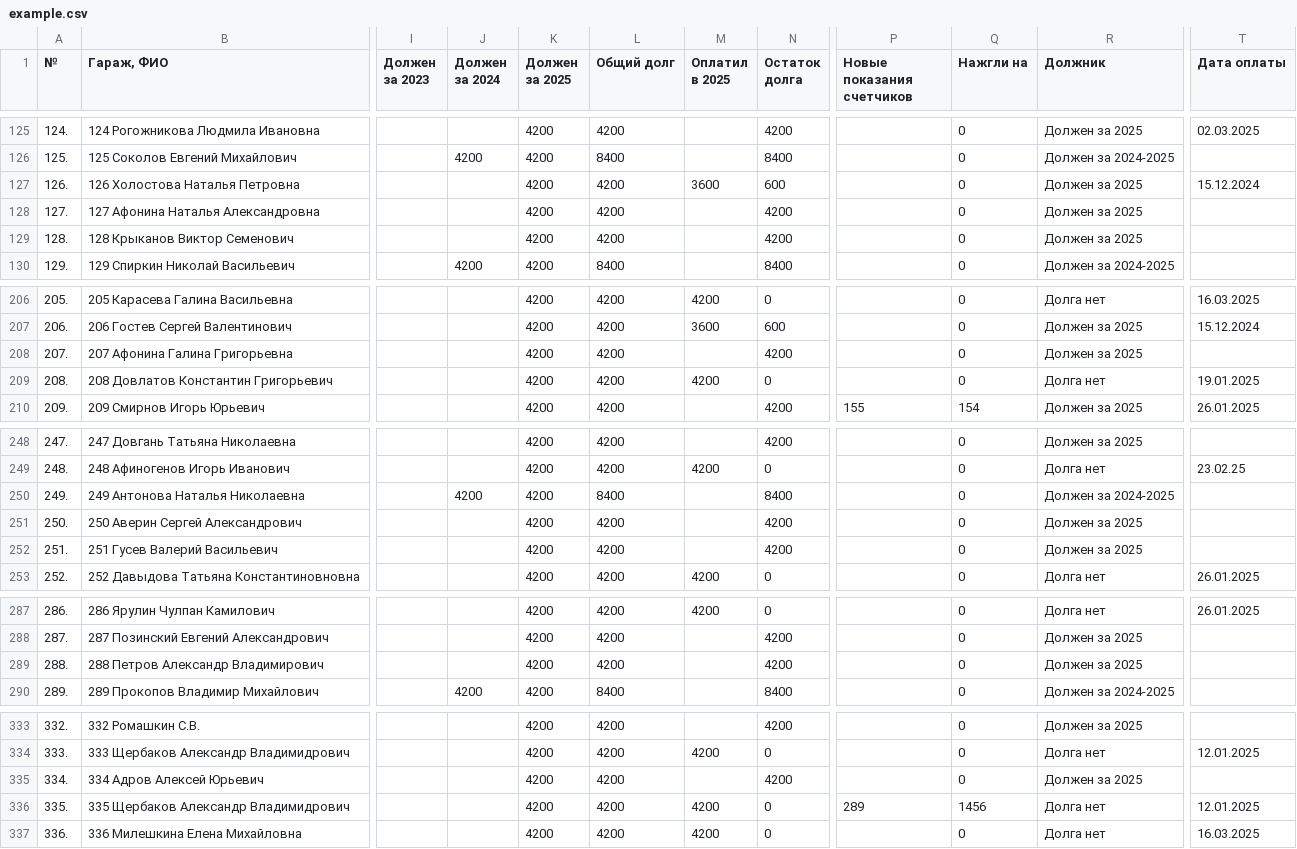
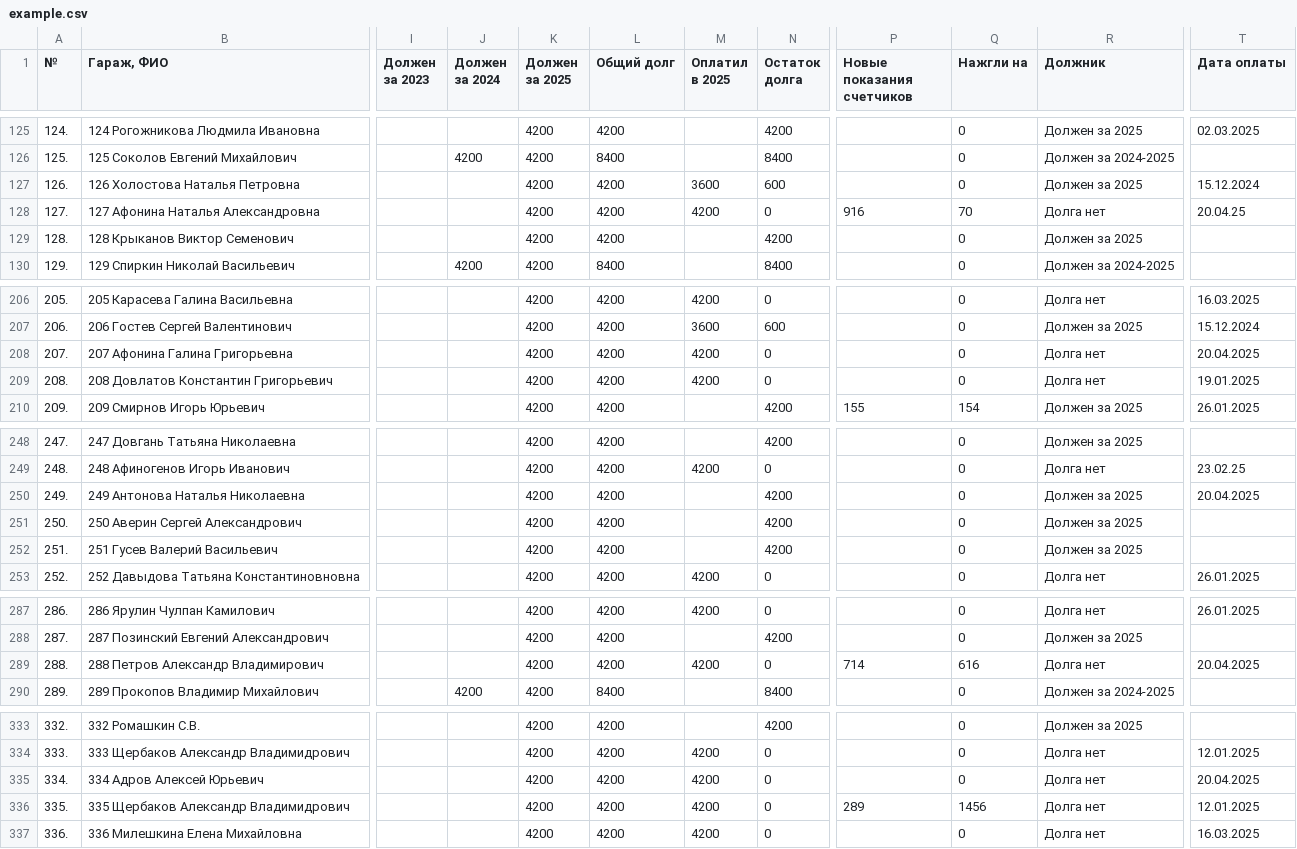
Before and after one commit to slaav1k/fakel, a CSV file: example.csv, drawn as a sheet; only a part is shown, gaps mark what is left out; the diff covers the shown part only; the diff names each change by its address in the sheet, - before the commit and + after, or states it on an @@ line.

```diff
--- a/example.csv
+++ b/example.csv
-M128 (Оплатил в 2025): (empty)
+M128 (Оплатил в 2025): 4200
-N128 (Остаток долга): 4200
+N128 (Остаток долга): 0
-P128 (Новые показания счетчиков): (empty)
+P128 (Новые показания счетчиков): 916
-Q128 (Нажгли на): 0
+Q128 (Нажгли на): 70
-R128 (Должник): Должен за 2025
+R128 (Должник): Долга нет
-T128 (Дата оплаты): (empty)
+T128 (Дата оплаты): 20.04.25
-M208 (Оплатил в 2025): (empty)
+M208 (Оплатил в 2025): 4200
-N208 (Остаток долга): 4200
+N208 (Остаток долга): 0
-R208 (Должник): Должен за 2025
+R208 (Должник): Долга нет
-T208 (Дата оплаты): (empty)
+T208 (Дата оплаты): 20.04.2025
-J250 (Должен за 2024): 4200
+J250 (Должен за 2024): (empty)
-L250 (Общий долг): 8400
+L250 (Общий долг): 4200
-N250 (Остаток долга): 8400
+N250 (Остаток долга): 4200
-R250 (Должник): Должен за 2024-2025
+R250 (Должник): Должен за 2025
-T250 (Дата оплаты): (empty)
+T250 (Дата оплаты): 20.04.2025
-M289 (Оплатил в 2025): (empty)
+M289 (Оплатил в 2025): 4200
-N289 (Остаток долга): 4200
+N289 (Остаток долга): 0
-P289 (Новые показания счетчиков): (empty)
+P289 (Новые показания счетчиков): 714
-Q289 (Нажгли на): 0
+Q289 (Нажгли на): 616
-R289 (Должник): Должен за 2025
+R289 (Должник): Долга нет
-T289 (Дата оплаты): (empty)
+T289 (Дата оплаты): 20.04.2025
-M335 (Оплатил в 2025): (empty)
+M335 (Оплатил в 2025): 4200
-N335 (Остаток долга): 4200
+N335 (Остаток долга): 0
-R335 (Должник): Должен за 2025
+R335 (Должник): Долга нет
-T335 (Дата оплаты): (empty)
+T335 (Дата оплаты): 20.04.2025
```
Also changed, not shown: 7 edited cells elsewhere in this file, 1 other file.
